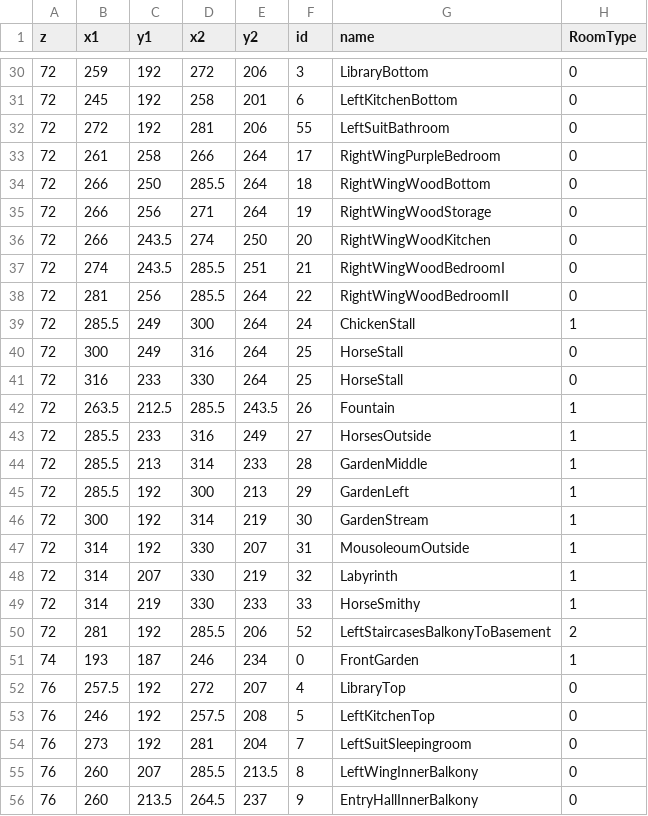
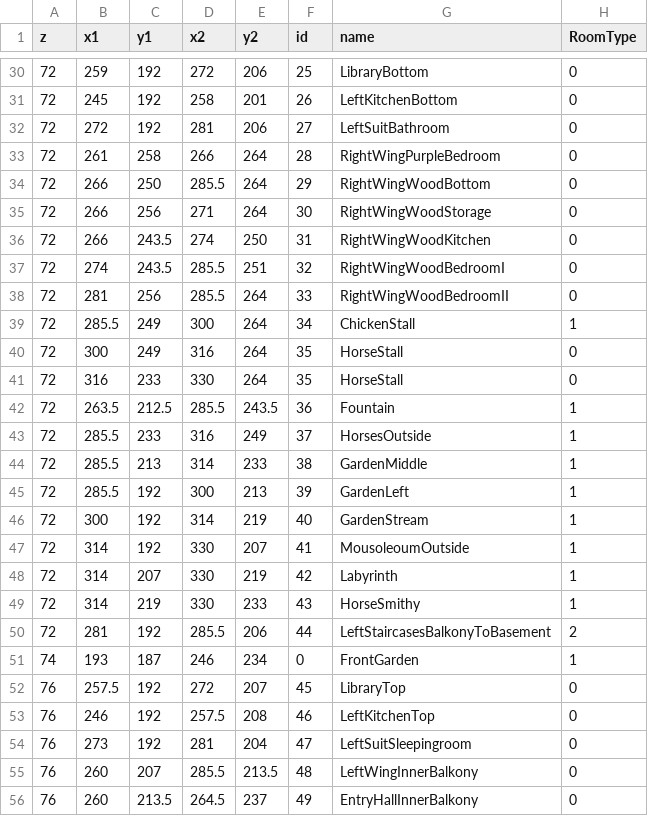
Before and after one commit to AJwgnr/DataScienceInR, a CSV file: res/SortedRooms_V1.0.csv, drawn as a sheet; only a part is shown, gaps mark what is left out; the diff covers the shown part only.

```diff
--- a/res/SortedRooms_V1.0.csv
+++ b/res/SortedRooms_V1.0.csv
@@ -30,27 +30,27 @@ z,x1,y1,x2,y2,id,name,RoomType
-72,259,192,272,206,3,LibraryBottom,0
-72,245,192,258,201,6,LeftKitchenBottom,0
-72,272,192,281,206,55,LeftSuitBathroom,0
-72,261,258,266,264,17,RightWingPurpleBedroom,0
-72,266,250,285.5,264,18,RightWingWoodBottom,0
-72,266,256,271,264,19,RightWingWoodStorage,0
-72,266,243.5,274,250,20,RightWingWoodKitchen,0
-72,274,243.5,285.5,251,21,RightWingWoodBedroomI,0
-72,281,256,285.5,264,22,RightWingWoodBedroomII,0
-72,285.5,249,300,264,24,ChickenStall,1
-72,300,249,316,264,25,HorseStall,0
-72,316,233,330,264,25,HorseStall,0
-72,263.5,212.5,285.5,243.5,26,Fountain,1
-72,285.5,233,316,249,27,HorsesOutside,1
-72,285.5,213,314,233,28,GardenMiddle,1
-72,285.5,192,300,213,29,GardenLeft,1
-72,300,192,314,219,30,GardenStream,1
-72,314,192,330,207,31,MousoleoumOutside,1
-72,314,207,330,219,32,Labyrinth,1
-72,314,219,330,233,33,HorseSmithy,1
-72,281,192,285.5,206,52,LeftStaircasesBalkonyToBasement,2
+72,259,192,272,206,25,LibraryBottom,0
+72,245,192,258,201,26,LeftKitchenBottom,0
+72,272,192,281,206,27,LeftSuitBathroom,0
+72,261,258,266,264,28,RightWingPurpleBedroom,0
+72,266,250,285.5,264,29,RightWingWoodBottom,0
+72,266,256,271,264,30,RightWingWoodStorage,0
+72,266,243.5,274,250,31,RightWingWoodKitchen,0
+72,274,243.5,285.5,251,32,RightWingWoodBedroomI,0
+72,281,256,285.5,264,33,RightWingWoodBedroomII,0
+72,285.5,249,300,264,34,ChickenStall,1
+72,300,249,316,264,35,HorseStall,0
+72,316,233,330,264,35,HorseStall,0
+72,263.5,212.5,285.5,243.5,36,Fountain,1
+72,285.5,233,316,249,37,HorsesOutside,1
+72,285.5,213,314,233,38,GardenMiddle,1
+72,285.5,192,300,213,39,GardenLeft,1
+72,300,192,314,219,40,GardenStream,1
+72,314,192,330,207,41,MousoleoumOutside,1
+72,314,207,330,219,42,Labyrinth,1
+72,314,219,330,233,43,HorseSmithy,1
+72,281,192,285.5,206,44,LeftStaircasesBalkonyToBasement,2
 74,193,187,246,234,0,FrontGarden,1
-76,257.5,192,272,207,4,LibraryTop,0
-76,246,192,257.5,208,5,LeftKitchenTop,0
-76,273,192,281,204,7,LeftSuitSleepingroom,0
-76,260,207,285.5,213.5,8,LeftWingInnerBalkony,0
-76,260,213.5,264.5,237,9,EntryHallInnerBalkony,0
+76,257.5,192,272,207,45,LibraryTop,0
+76,246,192,257.5,208,46,LeftKitchenTop,0
+76,273,192,281,204,47,LeftSuitSleepingroom,0
+76,260,207,285.5,213.5,48,LeftWingInnerBalkony,0
+76,260,213.5,264.5,237,49,EntryHallInnerBalkony,0
```
Also changed, not shown: 35 edited cells elsewhere in this file, 1 other file.
